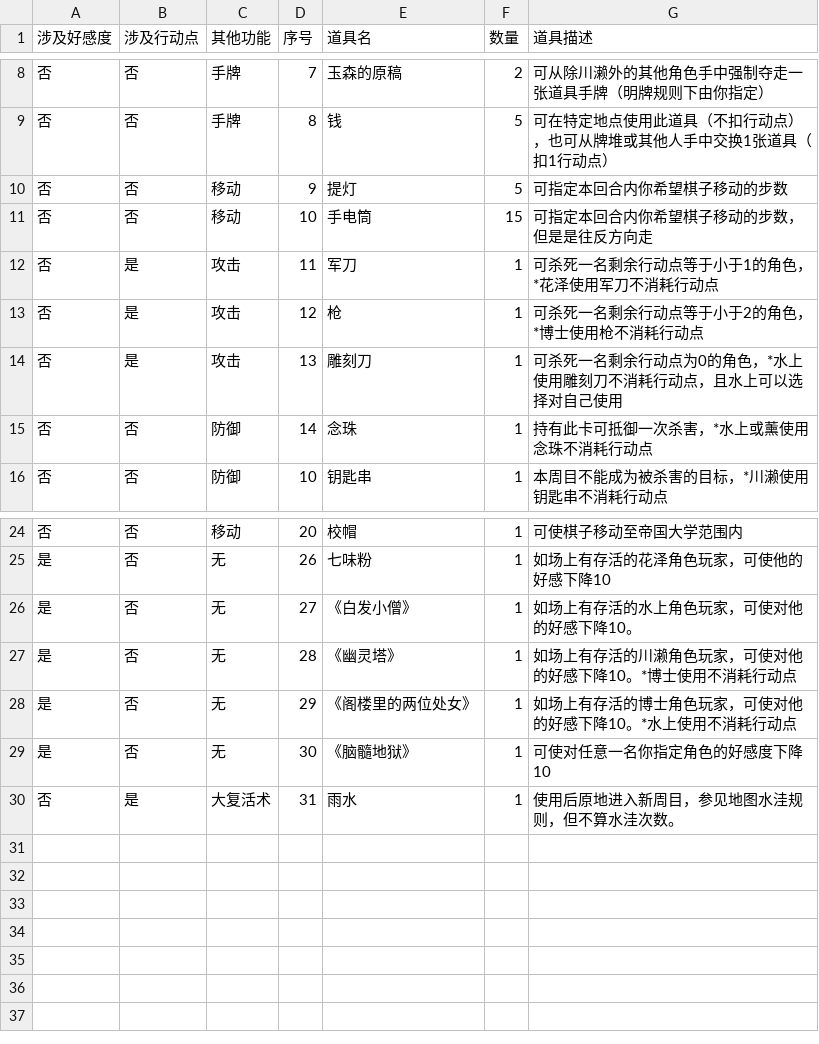
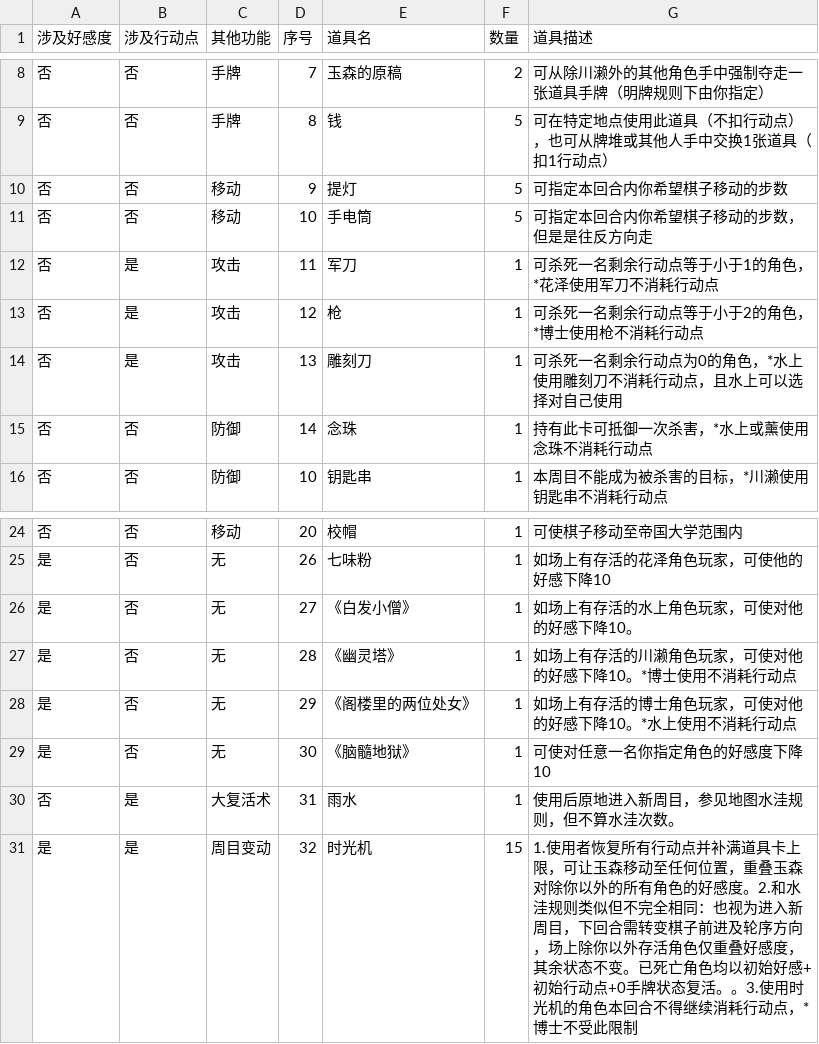
Before and after one commit to NRbene/Hashihime, a CSV file: item.csv, drawn as a sheet; only a part is shown, gaps mark what is left out.

```diff
--- a/item.csv
+++ b/item.csv
@@ -10,3 +10,3 @@
 否	否	移动	9	提灯	5	可指定本回合内你希望棋子移动的步数
-否	否	移动	10	手电筒	15	可指定本回合内你希望棋子移动的步数，但是是往反方向走
+否	否	移动	10	手电筒	5	可指定本回合内你希望棋子移动的步数，但是是往反方向走
 否	是	攻击	11	军刀	1	可杀死一名剩余行动点等于小于1的角色，*花泽使用军刀不消耗行动点
@@ -30 +30,2 @@
 否	是	大复活术	31	雨水	1	使用后原地进入新周目，参见地图水洼规则，但不算水洼次数。
+是	是	周目变动	32	时光机	15	1.使用者恢复所有行动点并补满道具卡上限，可让玉森移动至任何位置，重叠玉森对除你以外的所有角色的好感度。2.和水洼规则类似但不完全相同：也视为进入新周目，下回合需转变棋子前进及轮序方向，场上除你以外存活角色仅重叠好感度，其余状态不变。已死亡角色均以初始好感+初始行动点+0手牌状态复活。。3.使用时光机的角色本回合不得继续消耗行动点，*博士不受此限制
```
Also changed, not shown: 1 other file.
